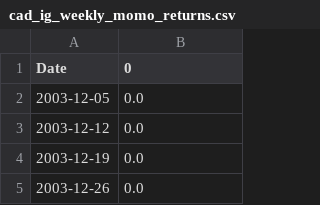
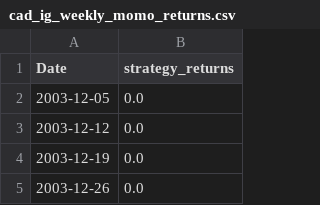
Before and after one commit to ewswlw/BT, a CSV file: outside analysis/outputs/cad_ig_weekly_momo_returns.csv, drawn as a sheet; only a part is shown.

Commit message:
Remove outdated analysis scripts and enhance output file formats for CAD IG backtesting, ensuring consistency in column names and improving data readability.

```diff
--- a/outside analysis/outputs/cad_ig_weekly_momo_returns.csv
+++ b/outside analysis/outputs/cad_ig_weekly_momo_returns.csv
@@ -1,2 +1,2 @@
-Date,0
+Date,strategy_returns
 2003-12-05,0.0
```
Also changed, not shown: outside analysis/outputs/cad_ig_weekly_momo_benchmark_returns.csv, outside analysis/outputs/cad_ig_weekly_momo_buy_and_hold_stats.csv, 9 other files.
